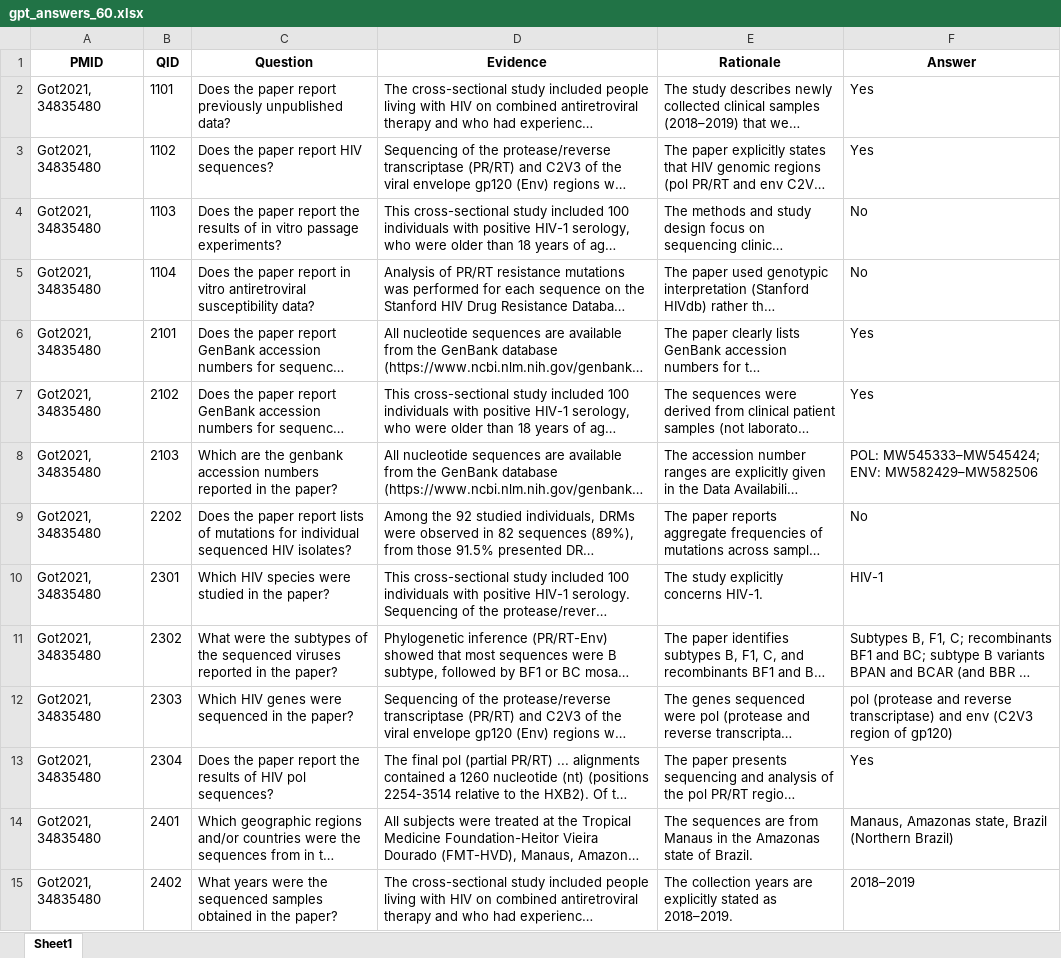
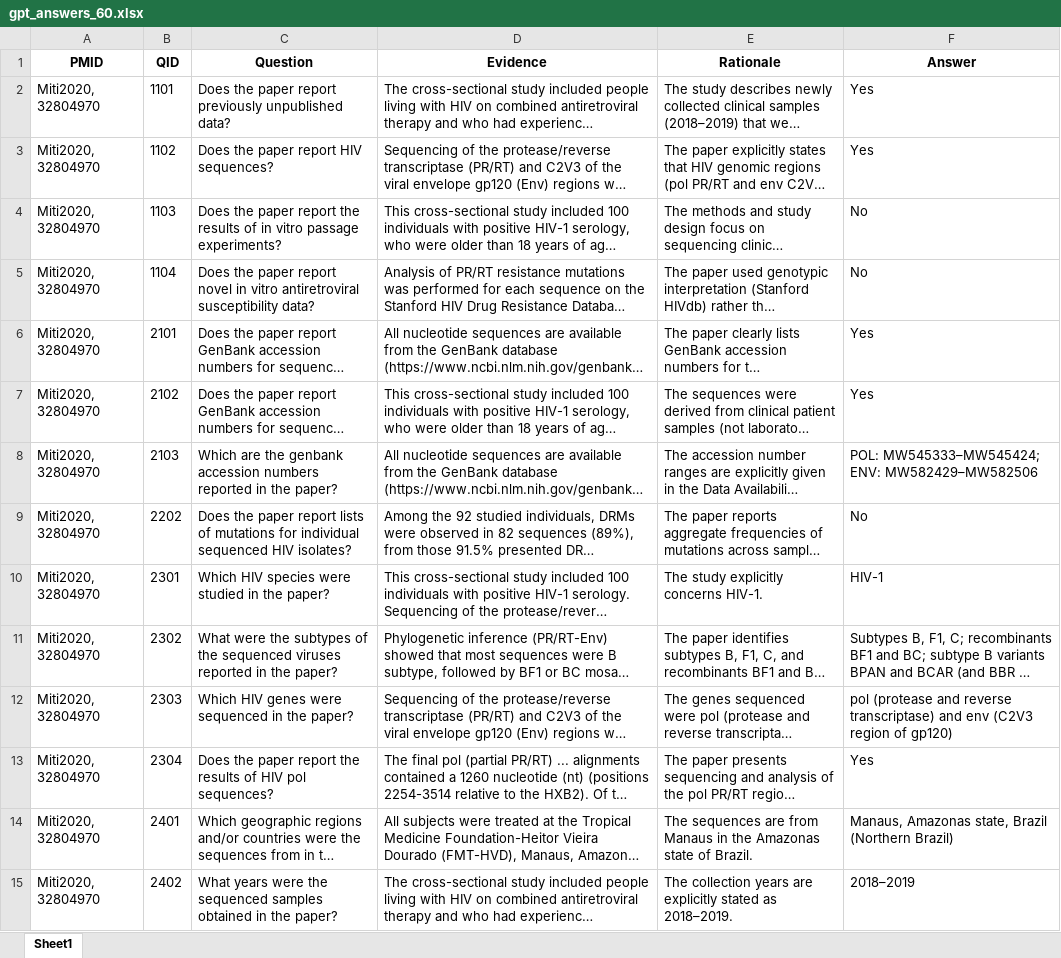
Before and after one commit to Lindaz0813/LLM_paper, an Excel workbook: Results/gpt-5/Chaves2021, 34212033/gpt_answers_60.xlsx, sheet Sheet1, drawn as a sheet; only a part is shown; long unchanged cells end in …; values as stored, in another font and other column widths than the file's, no borders; the diff covers the shown part only; the diff names each change by its address in the sheet, - before the commit and + after, or states it on an @@ line.

Commit message:
feat: adding excels for gpt-5 results

```diff
--- a/Results/gpt-5/Chaves2021, 34212033/gpt_answers_60.xlsx (sheet Sheet1)
+++ b/Results/gpt-5/Chaves2021, 34212033/gpt_answers_60.xlsx (sheet Sheet1)
-A2:A15 (PMID): Got2021, 34835480
+A2:A15 (PMID): Miti2020, 32804970
-C5 (Question): …paper report in vitro…
+C5 (Question): …paper report novel in vitro…
```
Also changed, not shown: 48 edited cells elsewhere in this sheet, 59 other files.
